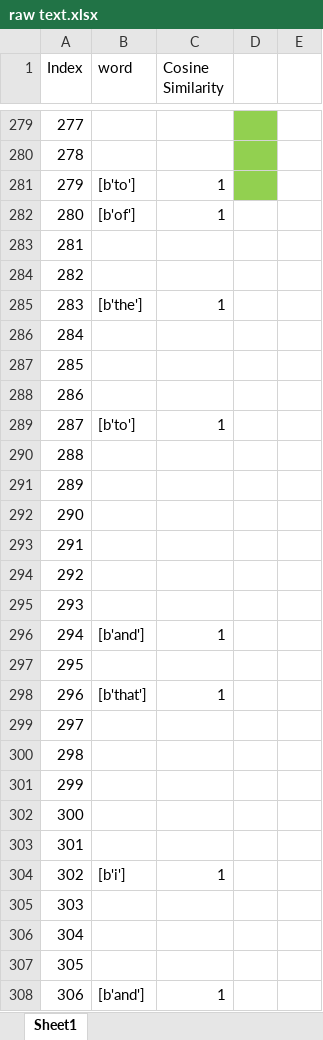
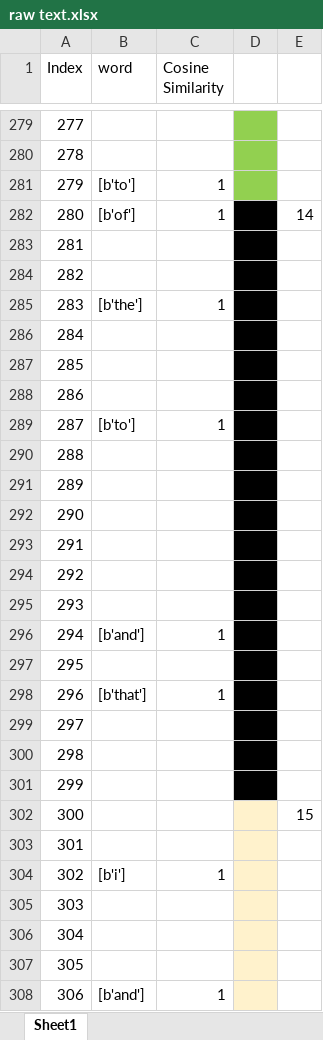
Before and after one commit to ayushiiamin/Multimodal-Emotion-Recognition, an Excel workbook: Dissertation/dataset/csv_files/raw text.xlsx, sheet Sheet1, drawn as a sheet; only a part is shown, gaps mark what is left out; values as stored, in another font and other column widths than the file's, no borders; the diff covers the shown part only; the diff names each change by its address in the sheet, - before the commit and + after, or states it on an @@ line.

```diff
--- a/Dissertation/dataset/csv_files/raw text.xlsx (sheet Sheet1)
+++ b/Dissertation/dataset/csv_files/raw text.xlsx (sheet Sheet1)
-D282:D301 fill: none
+D282:D301 fill: #000000
-E282: (empty)
+E282: 14
-D302:D308 fill: none
+D302:D308 fill: #FFF2CC
-E302: (empty)
+E302: 15
```
Also changed, not shown: cell formats elsewhere in this sheet, Dissertation/dataset/csv_files/raw sentence.xlsx.
